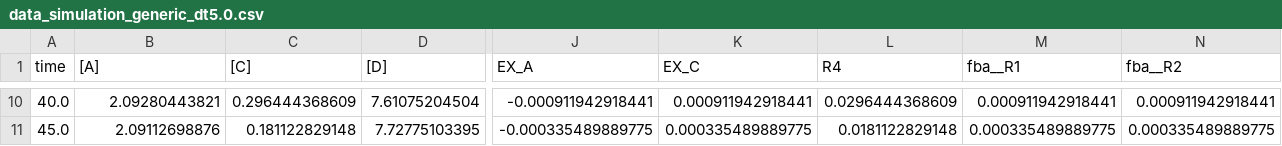
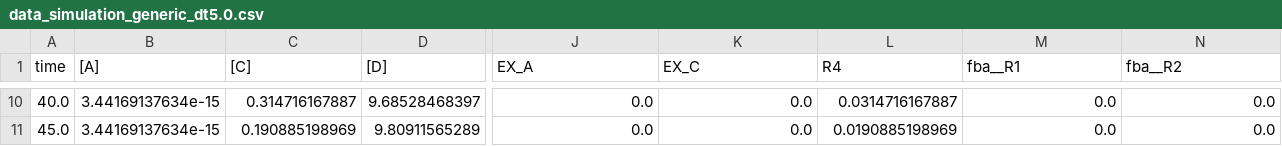
Before and after one commit to matthiaskoenig/sbmlutils, a CSV file: sbmlutils/dfba/toy/results/v9/data_simulation_generic_dt5.0.csv, drawn as a sheet; only a part is shown, gaps mark what is left out; the diff covers the shown part only; the diff names each change by its address in the sheet, - before the commit and + after, or states it on an @@ line.

```diff
--- a/sbmlutils/dfba/toy/results/v9/data_simulation_generic_dt5.0.csv
+++ b/sbmlutils/dfba/toy/results/v9/data_simulation_generic_dt5.0.csv
-B10 ([A]): 2.09280443821
+B10 ([A]): 3.44169137634e-15
-C10 ([C]): 0.296444368609
+C10 ([C]): 0.314716167887
-D10 ([D]): 7.61075204504
+D10 ([D]): 9.68528468397
-J10 (EX_A): -0.000911942918441
+J10 (EX_A): 0.0
-K10 (EX_C): 0.000911942918441
+K10 (EX_C): 0.0
-L10 (R4): 0.0296444368609
+L10 (R4): 0.0314716167887
-M10 (fba__R1): 0.000911942918441
+M10 (fba__R1): 0.0
-N10 (fba__R2): 0.000911942918441
+N10 (fba__R2): 0.0
-B11 ([A]): 2.09112698876
+B11 ([A]): 3.44169137634e-15
-C11 ([C]): 0.181122829148
+C11 ([C]): 0.190885198969
-D11 ([D]): 7.72775103395
+D11 ([D]): 9.80911565289
-J11 (EX_A): -0.000335489889775
+J11 (EX_A): 0.0
-K11 (EX_C): 0.000335489889775
+K11 (EX_C): 0.0
-L11 (R4): 0.0181122829148
+L11 (R4): 0.0190885198969
-M11 (fba__R1): 0.000335489889775
+M11 (fba__R1): 0.0
-N11 (fba__R2): 0.000335489889775
+N11 (fba__R2): 0.0
```
Also changed, not shown: 128 edited cells elsewhere in this file, sbmlutils/dfba/toy/results/v9/data_simulation_generic_dt1.0.csv, 14 other files.
